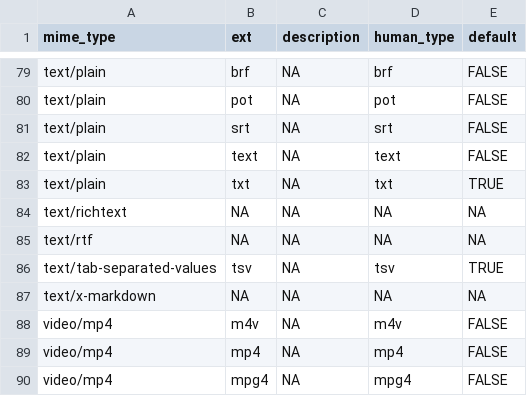
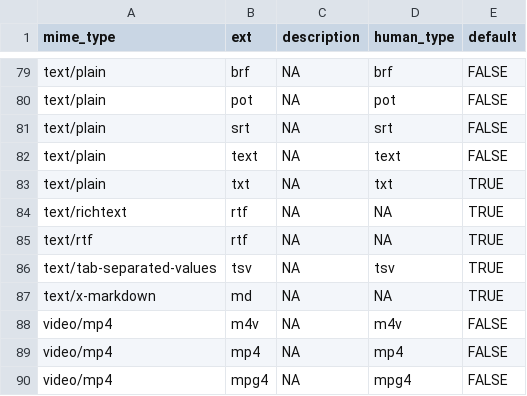
Before and after one commit to tidyverse/googledrive, a CSV file: inst/extdata/data/mime_tbl.csv, drawn as a sheet; only a part is shown, gaps mark what is left out.

Commit message:
Revisit the prep of the table for MIME types <--> extensions

```diff
--- a/inst/extdata/data/mime_tbl.csv
+++ b/inst/extdata/data/mime_tbl.csv
@@ -83,6 +83,6 @@ text/plain,text,NA,text,FALSE
 text/plain,txt,NA,txt,TRUE
-text/richtext,NA,NA,NA,NA
-text/rtf,NA,NA,NA,NA
+text/richtext,rtf,NA,NA,TRUE
+text/rtf,rtf,NA,NA,TRUE
 text/tab-separated-values,tsv,NA,tsv,TRUE
-text/x-markdown,NA,NA,NA,NA
+text/x-markdown,md,NA,NA,TRUE
 video/mp4,m4v,NA,m4v,FALSE
```
Also changed, not shown: 3 other files.
